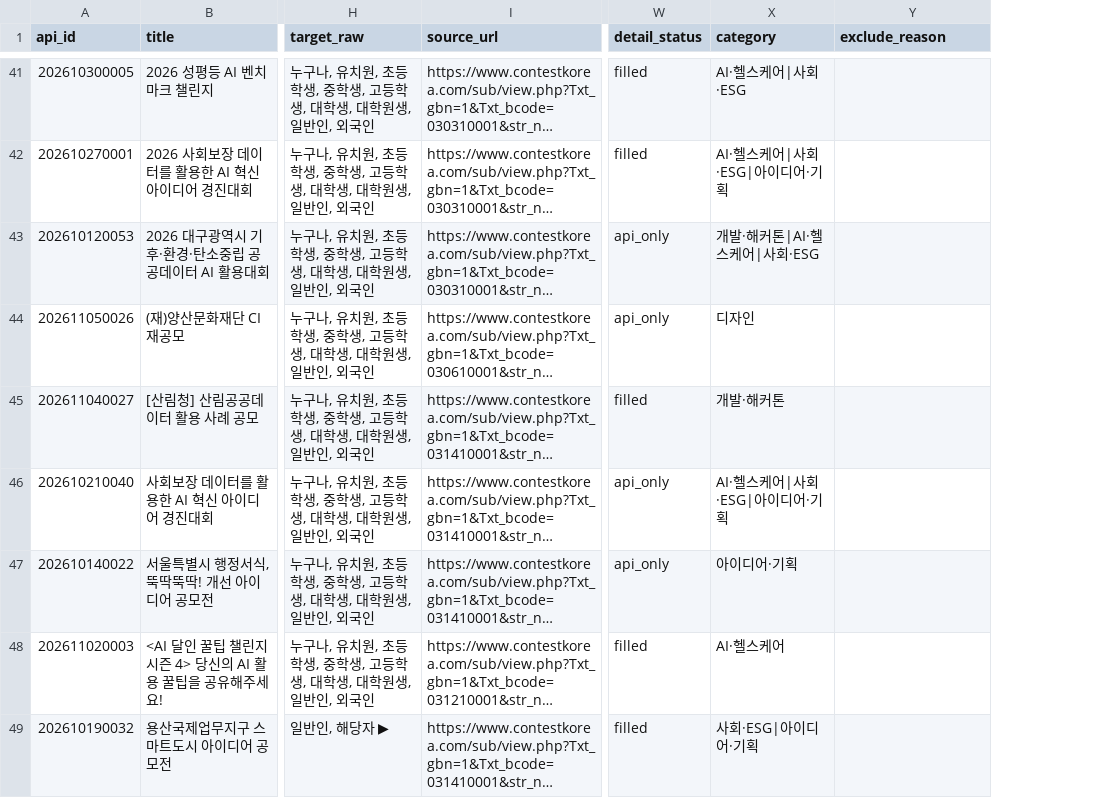
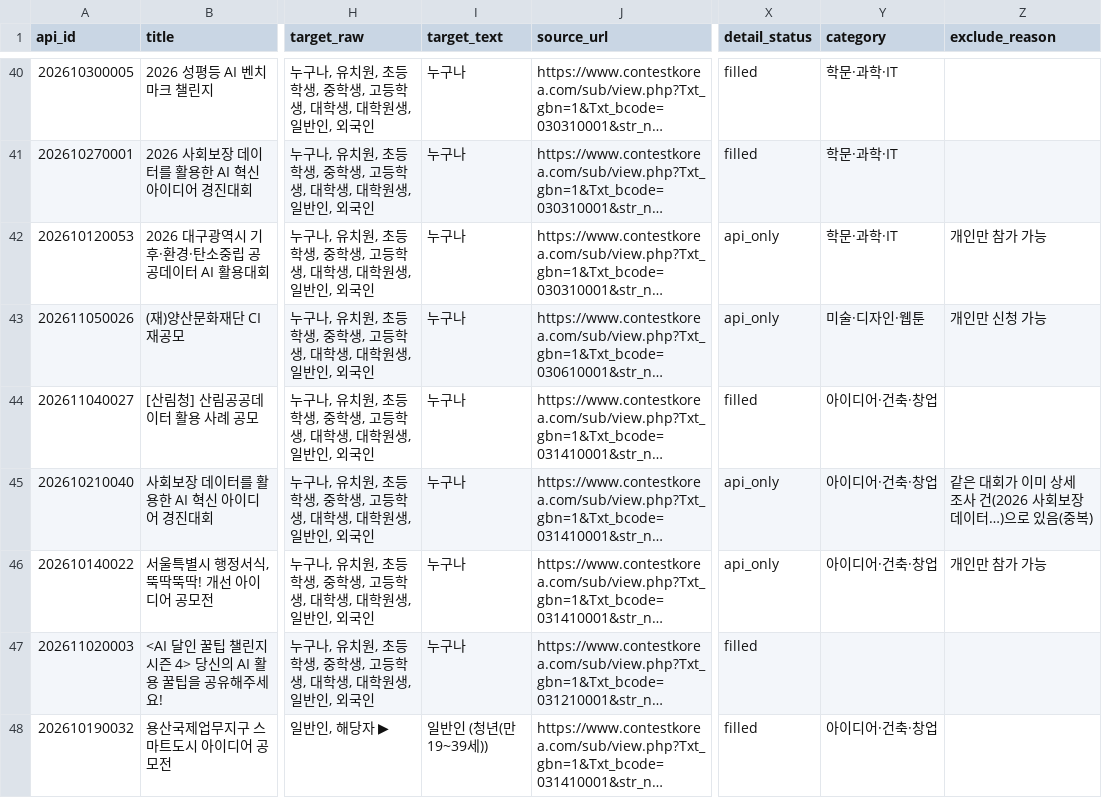
Before and after one commit to LikeLion-14th-CAUkathon/savanna-backend, a CSV file: ContestKorea.csv, drawn as a sheet; only a part is shown, gaps mark what is left out; long unchanged cells end in …; addresses are those after the commit; the diff covers the shown part only; the diff names each change by its address in the sheet, - before the commit and + after, or states it on an @@ line.

```diff
--- a/ContestKorea.csv
+++ b/ContestKorea.csv
+column I (target_text), rows 40-48: 누구나 | 누구나 | 누구나 | 누구나 | 누구나 | 누구나 | 누구나 | 누구나 | 일반인 (청년(만 19~39세))
-Y40 (category): AI·헬스케어|사회·ESG
+Y40 (category): 학문·과학·IT
-Y41 (category): AI·헬스케어|사회·ESG|아이디어·기획
+Y41 (category): 학문·과학·IT
-Y42 (category): 개발·해커톤|AI·헬스케어|사회·ESG
+Y42 (category): 학문·과학·IT
-Z42 (exclude_reason): (empty)
+Z42 (exclude_reason): 개인만 참가 가능
-Y43 (category): 디자인
+Y43 (category): 미술·디자인·웹툰
-Z43 (exclude_reason): (empty)
+Z43 (exclude_reason): 개인만 신청 가능
-Y44 (category): 개발·해커톤
+Y44 (category): 아이디어·건축·창업
-Y45 (category): AI·헬스케어|사회·ESG|아이디어·기획
+Y45 (category): 아이디어·건축·창업
-Z45 (exclude_reason): (empty)
+Z45 (exclude_reason): 같은 대회가 이미 상세 조사 건(2026 사회보장 데이터…)으로 있음(중복)
-Y46 (category): 아이디어·기획
+Y46 (category): 아이디어·건축·창업
-Z46 (exclude_reason): (empty)
+Z46 (exclude_reason): 개인만 참가 가능
-Y47 (category): AI·헬스케어
+Y47 (category): (empty)
-Y48 (category): 사회·ESG|아이디어·기획
+Y48 (category): 아이디어·건축·창업
```
Also changed, not shown: 1 removed row and 164 edited cells elsewhere in this file, 12 other files.
